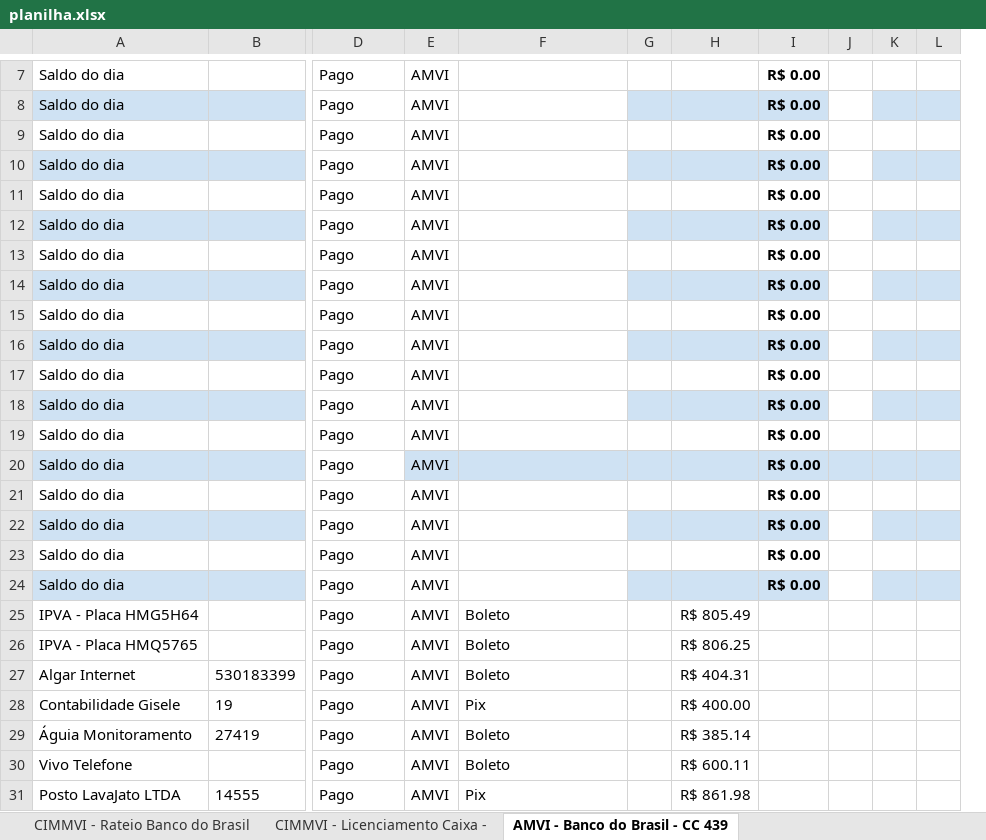
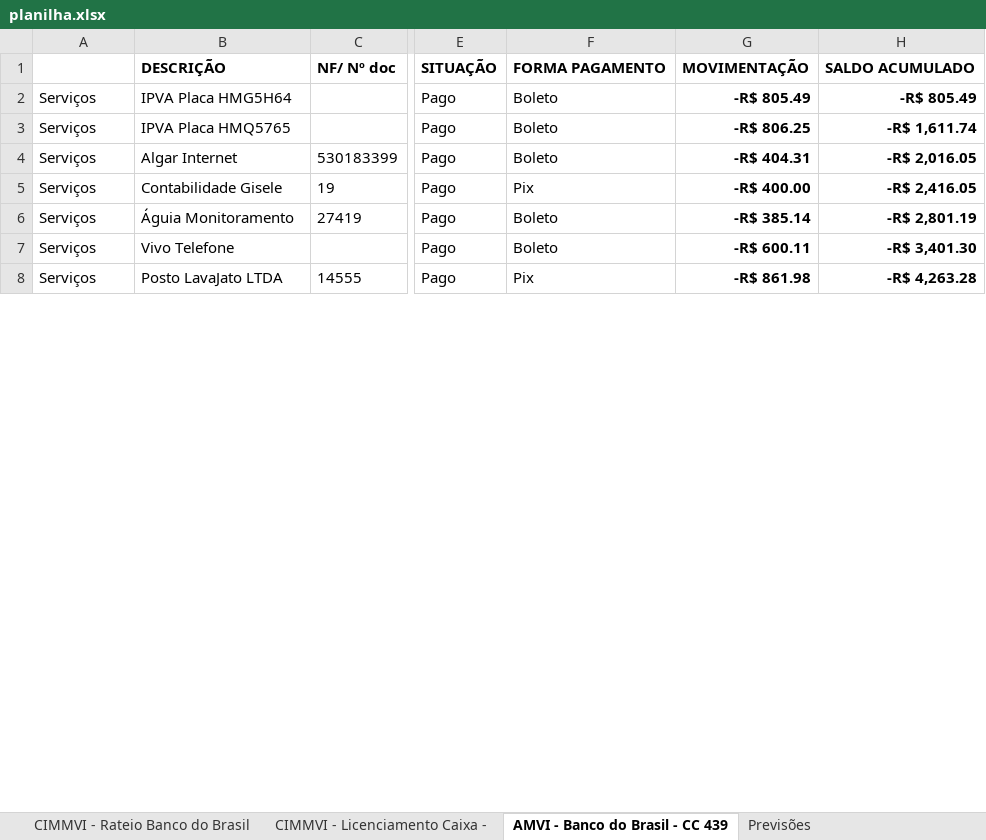
Before and after one commit to rafanduba/dashboard_CIMMVI, an Excel workbook: data/planilha.xlsx, sheet AMVI - Banco do Brasil - CC 439, drawn as a sheet; only a part is shown, gaps mark what is left out; values as stored, in another font and other column widths than the file's, no borders; charts and pictures and conditional formats and table styles not drawn; removed rows and columns are numbered as before the commit, all else as after; rows hold the shown columns only; the diff covers the shown part only; the diff names each change by its address in the sheet, - before the commit and + after, or states it on an @@ line.

```diff
--- a/data/planilha.xlsx (sheet AMVI - Banco do Brasil - CC 439)
+++ b/data/planilha.xlsx (sheet AMVI - Banco do Brasil - CC 439)
+sheet tab: Previsões
+column A, rows 2-8: all Serviços
-column E, rows 25-31: all AMVI
-column G, empty
-column H, rows 25-31: R$ 805.49 | R$ 806.25 | R$ 404.31 | R$ 400.00 | R$ 385.14 | R$ 600.11 | R$ 861.98
-column I, empty
-column J, empty
-column K, empty
-column L, empty
+column G, rows 2-8: -R$ 805.49 | -R$ 806.25 | -R$ 404.31 | -R$ 400.00 | -R$ 385.14 | -R$ 600.11 | -R$ 861.98
+column H, rows 2-8: -R$ 805.49 | -R$ 1,611.74 | -R$ 2,016.05 | -R$ 2,416.05 | -R$ 2,801.19 | -R$ 3,401.30 | -R$ 4,263.28
-row 7: Saldo do dia |  | Pago | AMVI |  |  |  | R$ 0.00
-row 8: Saldo do dia |  | Pago | AMVI |  |  |  | R$ 0.00
-row 9: Saldo do dia |  | Pago | AMVI |  |  |  | R$ 0.00
-row 10: Saldo do dia |  | Pago | AMVI |  |  |  | R$ 0.00
-row 11: Saldo do dia |  | Pago | AMVI |  |  |  | R$ 0.00
-row 12: Saldo do dia |  | Pago | AMVI |  |  |  | R$ 0.00
-row 13: Saldo do dia |  | Pago | AMVI |  |  |  | R$ 0.00
-row 14: Saldo do dia |  | Pago | AMVI |  |  |  | R$ 0.00
-row 15: Saldo do dia |  | Pago | AMVI |  |  |  | R$ 0.00
-row 16: Saldo do dia |  | Pago | AMVI |  |  |  | R$ 0.00
-row 17: Saldo do dia |  | Pago | AMVI |  |  |  | R$ 0.00
-row 18: Saldo do dia |  | Pago | AMVI |  |  |  | R$ 0.00
-row 19: Saldo do dia |  | Pago | AMVI |  |  |  | R$ 0.00
-row 20: Saldo do dia |  | Pago | AMVI |  |  |  | R$ 0.00
-row 21: Saldo do dia |  | Pago | AMVI |  |  |  | R$ 0.00
-row 22: Saldo do dia |  | Pago | AMVI |  |  |  | R$ 0.00
-row 23: Saldo do dia |  | Pago | AMVI |  |  |  | R$ 0.00
-row 24: Saldo do dia |  | Pago | AMVI |  |  |  | R$ 0.00
+row 1: CATEGORIA | DESCRIÇÃO | NF/ Nº doc | SITUAÇÃO | FORMA PAGAMENTO | MOVIMENTAÇÃO | SALDO ACUMULADO
-B2: IPVA - Placa HMG5H64
+B2: IPVA Placa HMG5H64
-B3: IPVA - Placa HMQ5765
+B3: IPVA Placa HMQ5765
```
Also changed, not shown: 1 added row, 193 removed rows, 13 edited cells and cell formats elsewhere in this sheet, sheet CIMMVI - Rateio Banco do Brasil, sheet CIMMVI - Licenciamento Caixa -, charts or pictures, 9 other files.
